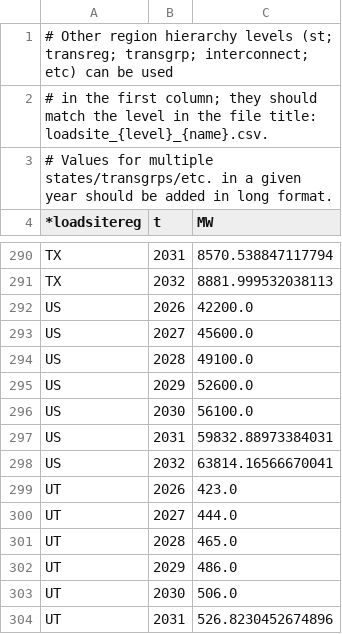
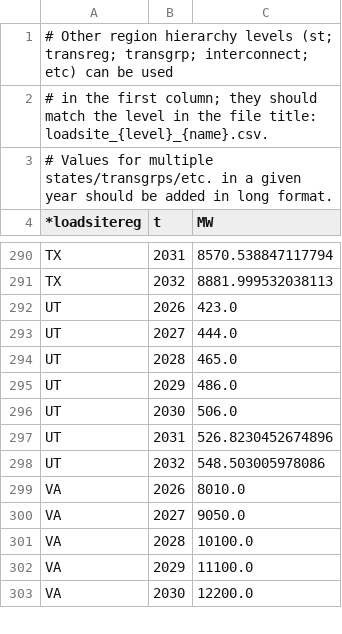
Before and after one commit to RMI/ReEDS-CEPM, a CSV file: inputs/load/loadsite_st_epri_low_extended_to_2032.csv, drawn as a sheet; only a part is shown, gaps mark what is left out; the shorter side is filled out with more unchanged rows; the diff names each change by its address in the sheet, - before the commit and + after, or states it on an @@ line.

```diff
--- a/inputs/load/loadsite_st_epri_low_extended_to_2032.csv
+++ b/inputs/load/loadsite_st_epri_low_extended_to_2032.csv
-row 292: US | 2026 | 42200.0
-row 293: US | 2027 | 45600.0
-row 294: US | 2028 | 49100.0
-row 295: US | 2029 | 52600.0
-row 296: US | 2030 | 56100.0
-row 297: US | 2031 | 59832.88973384031
-row 298: US | 2032 | 63814.16566670041
```
Also changed, not shown: cases_cepm.csv, inputs/load/loadsite_st_epri_high_extended_to_2032.csv, 3 other files.
